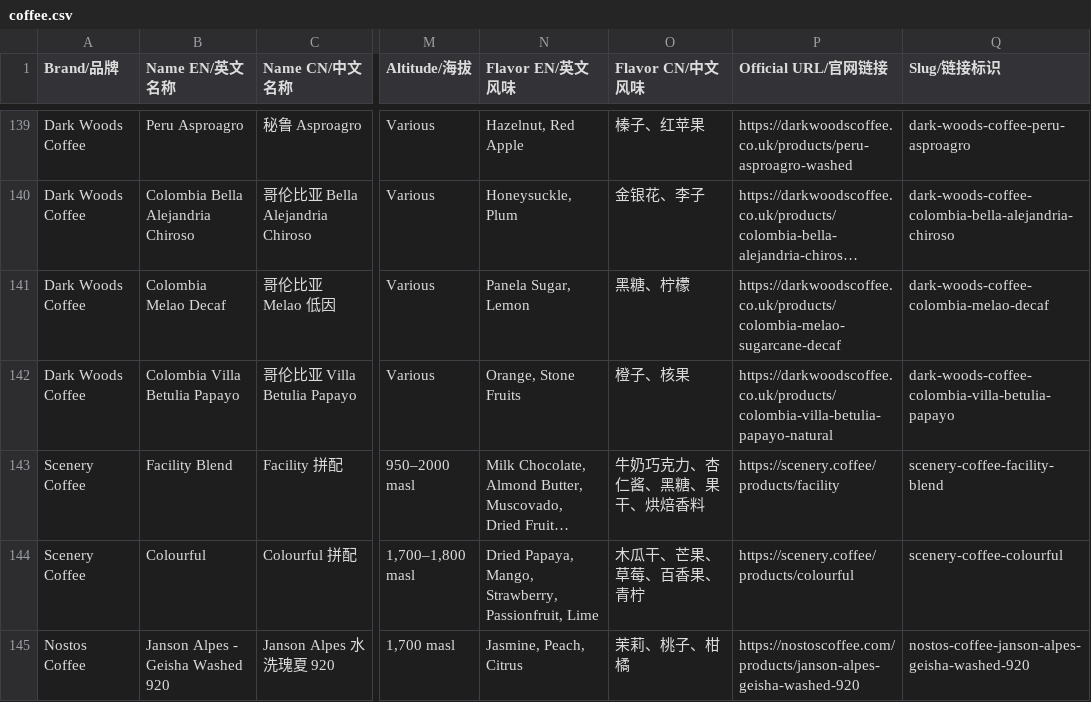
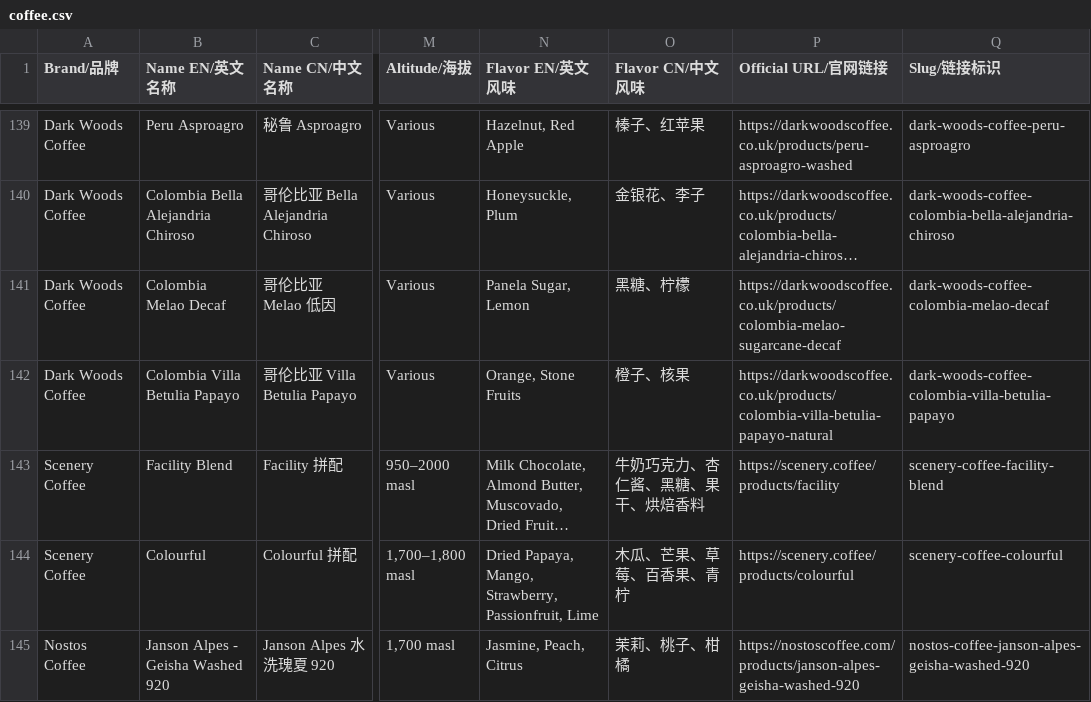
Before and after one commit to davisfang66/coffee-explorer, a CSV file: public/coffee.csv, drawn as a sheet; only a part is shown, gaps mark what is left out; long unchanged cells end in …; the diff names each change by its address in the sheet, - before the commit and + after, or states it on an @@ line.

```diff
--- a/public/coffee.csv
+++ b/public/coffee.csv
-O144 (Flavor CN/中文风味): 木瓜干、芒果、草莓、百香果、青柠
+O144 (Flavor CN/中文风味): 木瓜、芒果、草莓、百香果、青柠
```
